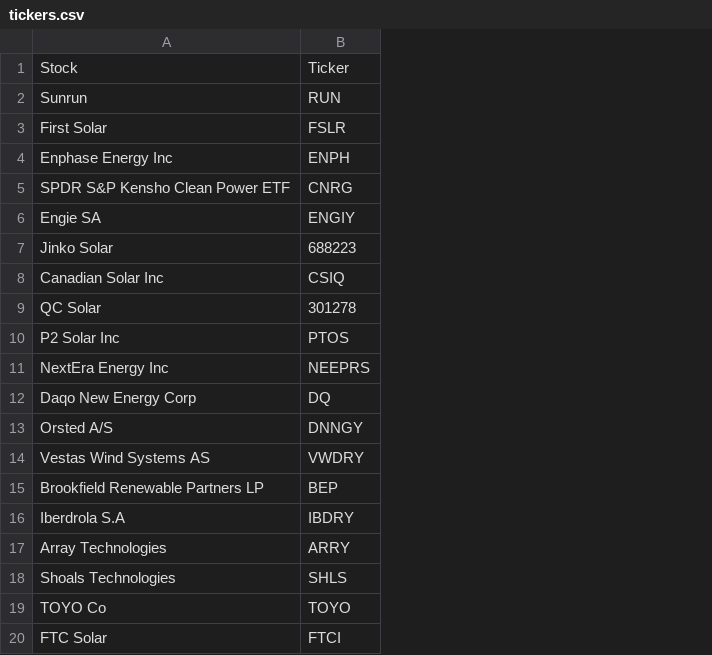
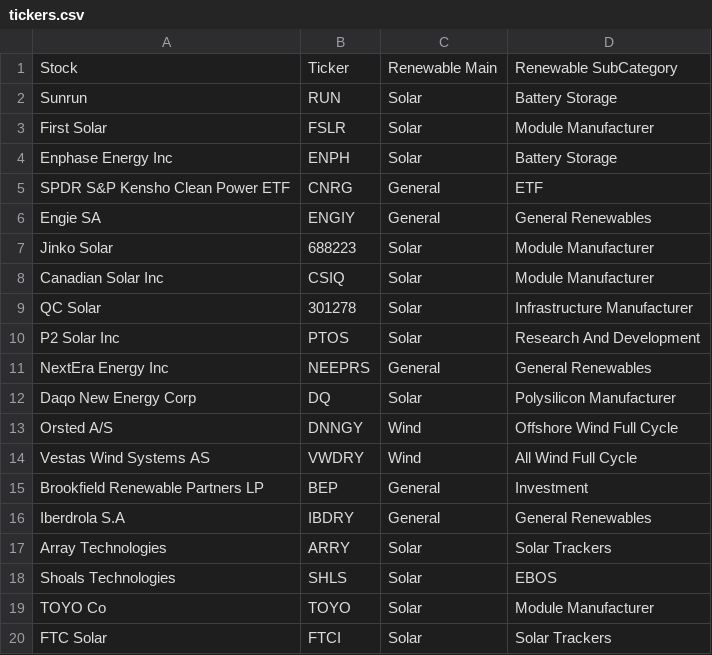
Before and after one commit to icprofsensei/Finance_Stock_Database, a CSV file: tickers.csv, drawn as a sheet; the diff names each change by its address in the sheet, - before the commit and + after, or states it on an @@ line.

Commit message:
renewableslist

```diff
--- a/tickers.csv
+++ b/tickers.csv
+column C, rows 1-20: Renewable Main | Solar | Solar | Solar | General | General | Solar | Solar | Solar | Solar | General | Solar | Wind | Wind | General | General | Solar | Solar | Solar | Solar
+column D, rows 1-20: Renewable SubCategory | Battery Storage | Module Manufacturer | Battery Storage | ETF | General Renewables | Module Manufacturer | Module Manufacturer | Infrastructure Manufacturer | Research And Development | General Renewables | Polysilicon Manufacturer | Offshore Wind Full Cycle | All Wind Full Cycle | Investment | General Renewables | Solar Trackers | EBOS | Module Manufacturer | Solar Trackers
```
